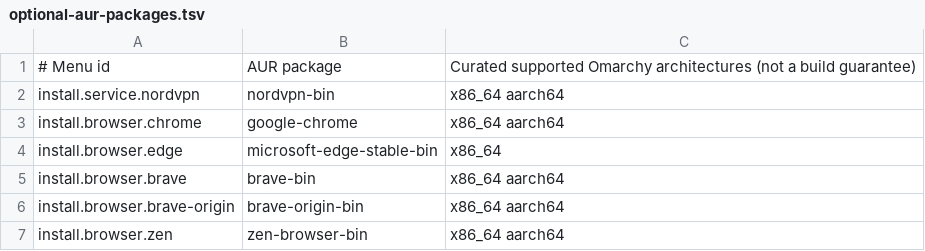
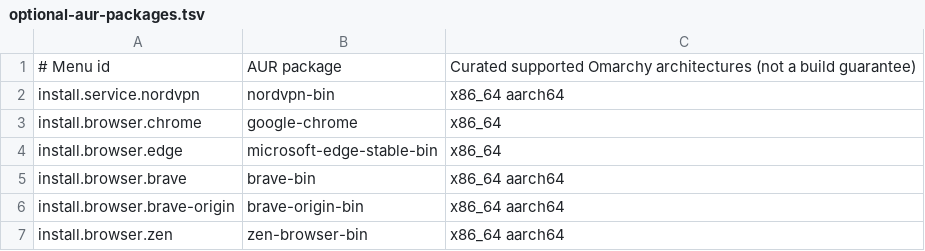
Before and after one commit to maralcbr/omarchy-mx-mac, a TSV file: install/optional-aur-packages.tsv, drawn as a sheet.

```diff
--- a/install/optional-aur-packages.tsv
+++ b/install/optional-aur-packages.tsv
@@ -2,3 +2,3 @@
 install.service.nordvpn|nordvpn-bin|x86_64 aarch64
-install.browser.chrome|google-chrome|x86_64 aarch64
+install.browser.chrome|google-chrome|x86_64
 install.browser.edge|microsoft-edge-stable-bin|x86_64
```
Also changed, not shown: 1 other file.
